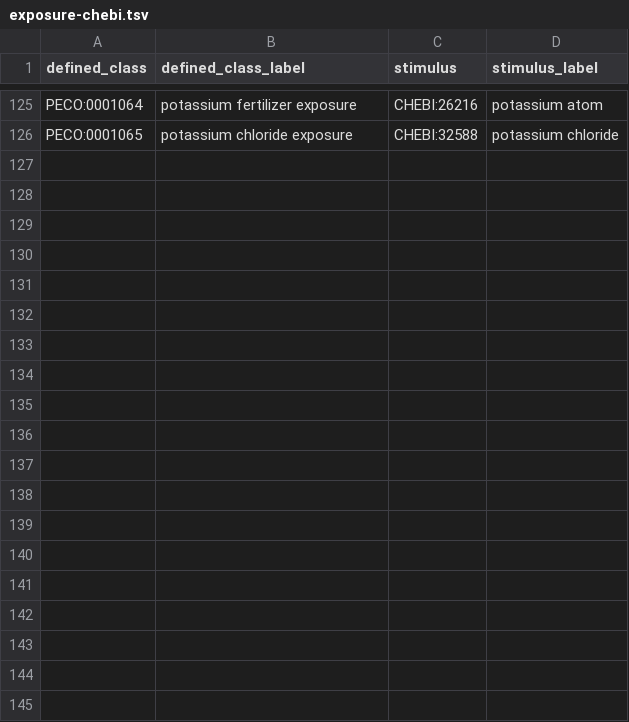
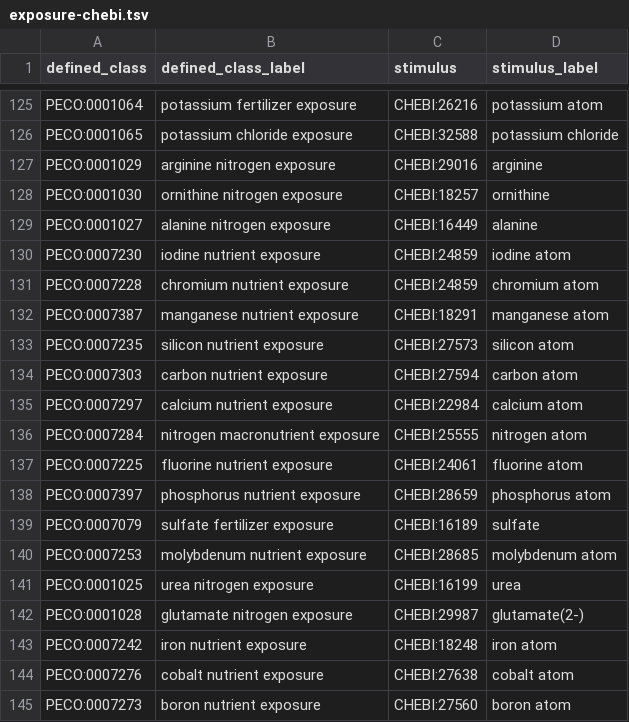
Before and after one commit to Planteome/plant-experimental-conditions-ontology, a TSV file: src/ontology/patterns/exposure-chebi.tsv, drawn as a sheet; only a part is shown, gaps mark what is left out; the diff covers the shown part only; the diff names each change by its address in the sheet, - before the commit and + after, or states it on an @@ line.

```diff
--- a/src/ontology/patterns/exposure-chebi.tsv
+++ b/src/ontology/patterns/exposure-chebi.tsv
+row 127: PECO:0001029 | arginine nitrogen exposure | CHEBI:29016 | arginine
+row 128: PECO:0001030 | ornithine nitrogen exposure | CHEBI:18257 | ornithine
+row 129: PECO:0001027 | alanine nitrogen exposure | CHEBI:16449 | alanine
+row 130: PECO:0007230 | iodine nutrient exposure | CHEBI:24859 | iodine atom
+row 131: PECO:0007228 | chromium nutrient exposure | CHEBI:24859 | chromium atom
+row 132: PECO:0007387 | manganese nutrient exposure | CHEBI:18291 | manganese atom
+row 133: PECO:0007235 | silicon nutrient exposure | CHEBI:27573 | silicon atom
+row 134: PECO:0007303 | carbon nutrient exposure | CHEBI:27594 | carbon atom
+row 135: PECO:0007297 | calcium nutrient exposure | CHEBI:22984 | calcium atom
+row 136: PECO:0007284 | nitrogen macronutrient exposure | CHEBI:25555 | nitrogen atom
+row 137: PECO:0007225 | fluorine nutrient exposure | CHEBI:24061 | fluorine atom
+row 138: PECO:0007397 | phosphorus nutrient exposure | CHEBI:28659 | phosphorus atom
+row 139: PECO:0007079 | sulfate fertilizer exposure | CHEBI:16189 | sulfate
+row 140: PECO:0007253 | molybdenum nutrient exposure | CHEBI:28685 | molybdenum atom
+row 141: PECO:0001025 | urea nitrogen exposure | CHEBI:16199 | urea
+row 142: PECO:0001028 | glutamate nitrogen exposure | CHEBI:29987 | glutamate(2-)
+row 143: PECO:0007242 | iron nutrient exposure | CHEBI:18248 | iron atom
+row 144: PECO:0007276 | cobalt nutrient exposure | CHEBI:27638 | cobalt atom
+row 145: PECO:0007273 | boron nutrient exposure | CHEBI:27560 | boron atom
```
Also changed, not shown: 11 added rows elsewhere in this file, 3 other files.
